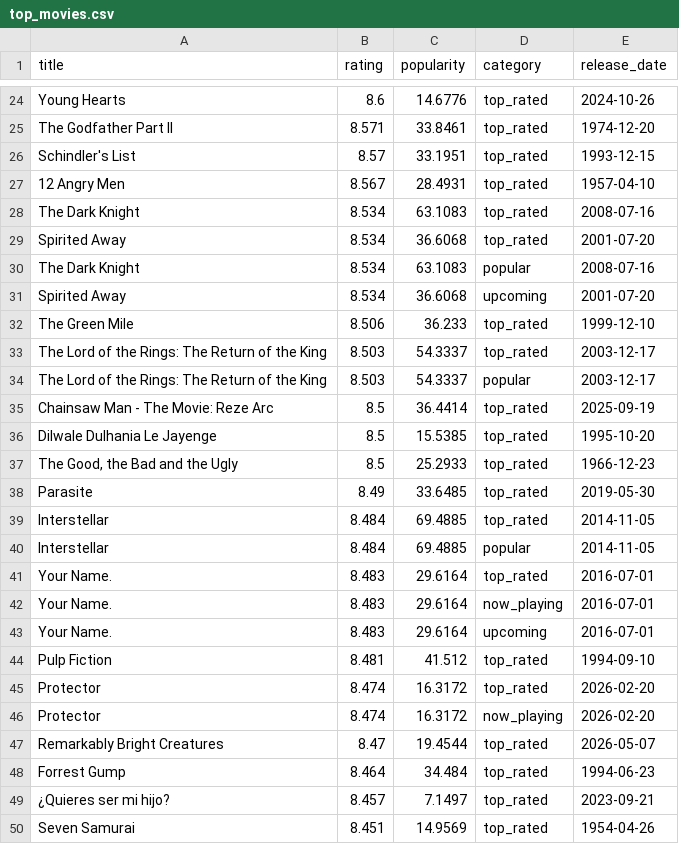
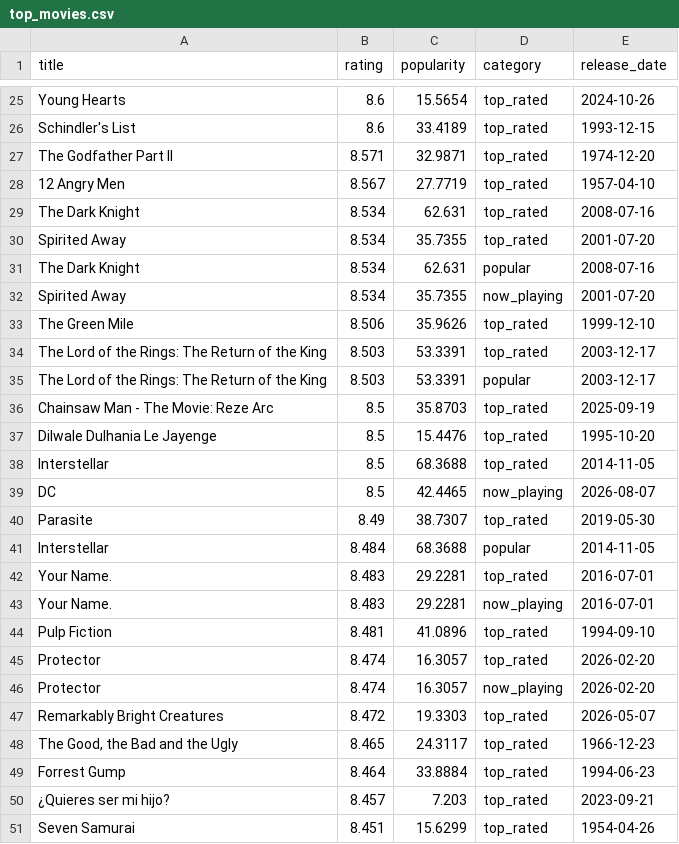
Before and after one commit to KOD-0101/movie-api-automation, a CSV file: top_movies.csv, drawn as a sheet; only a part is shown, gaps mark what is left out; removed rows and columns are numbered as before the commit, all else as after; the diff covers the shown part only; the diff names each change by its address in the sheet, - before the commit and + after, or states it on an @@ line.

```diff
--- a/top_movies.csv
+++ b/top_movies.csv
-C25 (popularity): 14.6776
+C25 (popularity): 15.5654
+row 26: Schindler's List | 8.6 | 33.4189 | top_rated | 1993-12-15
-C27 (popularity): 33.8461
+C27 (popularity): 32.9871
-row 26: Schindler's List | 8.57 | 33.1951 | top_rated | 1993-12-15
-C28 (popularity): 28.4931
+C28 (popularity): 27.7719
-C29 (popularity): 63.1083
+C29 (popularity): 62.631
-C30 (popularity): 36.6068
+C30 (popularity): 35.7355
-C31 (popularity): 63.1083
+C31 (popularity): 62.631
-C32 (popularity): 36.6068
+C32 (popularity): 35.7355
-D32 (category): upcoming
+D32 (category): now_playing
-C33 (popularity): 36.233
+C33 (popularity): 35.9626
-C34:C35 (popularity): 54.3337
+C34:C35 (popularity): 53.3391
-C36 (popularity): 36.4414
+C36 (popularity): 35.8703
-C37 (popularity): 15.5385
+C37 (popularity): 15.4476
-row 37: The Good, the Bad and the Ugly | 8.5 | 25.2933 | top_rated | 1966-12-23
+row 38: Interstellar | 8.5 | 68.3688 | top_rated | 2014-11-05
+row 39: DC | 8.5 | 42.4465 | now_playing | 2026-08-07
-C40 (popularity): 33.6485
+C40 (popularity): 38.7307
-row 39: Interstellar | 8.484 | 69.4885 | top_rated | 2014-11-05
-C41 (popularity): 69.4885
+C41 (popularity): 68.3688
-C42:C43 (popularity): 29.6164
+C42:C43 (popularity): 29.2281
-row 43: Your Name. | 8.483 | 29.6164 | upcoming | 2016-07-01
-C44 (popularity): 41.512
+C44 (popularity): 41.0896
-C45:C46 (popularity): 16.3172
+C45:C46 (popularity): 16.3057
-B47 (rating): 8.47
+B47 (rating): 8.472
-C47 (popularity): 19.4544
+C47 (popularity): 19.3303
+row 48: The Good, the Bad and the Ugly | 8.465 | 24.3117 | top_rated | 1966-12-23
-C49 (popularity): 34.484
+C49 (popularity): 33.8884
-C50 (popularity): 7.1497
+C50 (popularity): 7.203
-C51 (popularity): 14.9569
+C51 (popularity): 15.6299
```
Also changed, not shown: 5 added rows, 5 removed rows and 30 edited cells elsewhere in this file, 1 other file.
